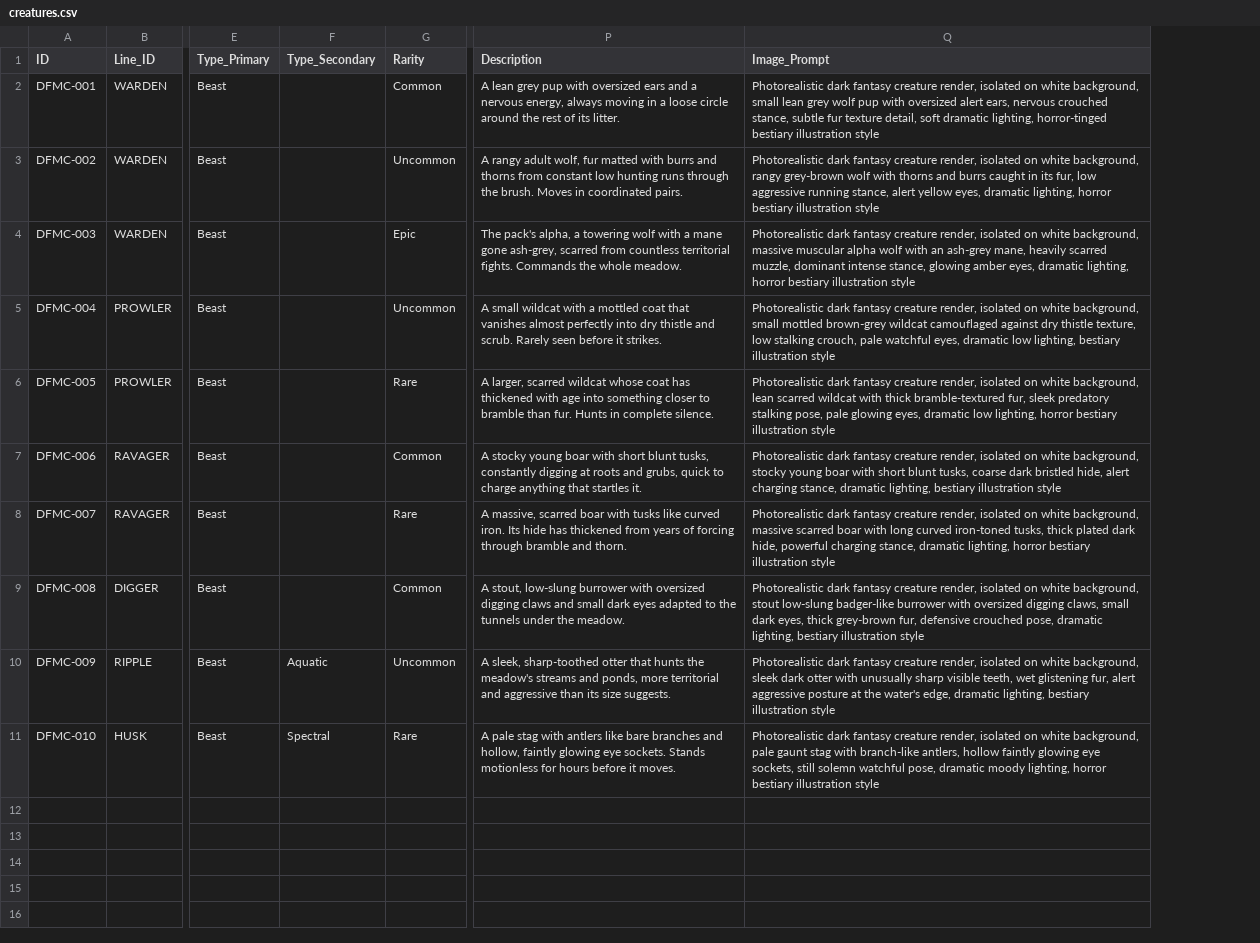
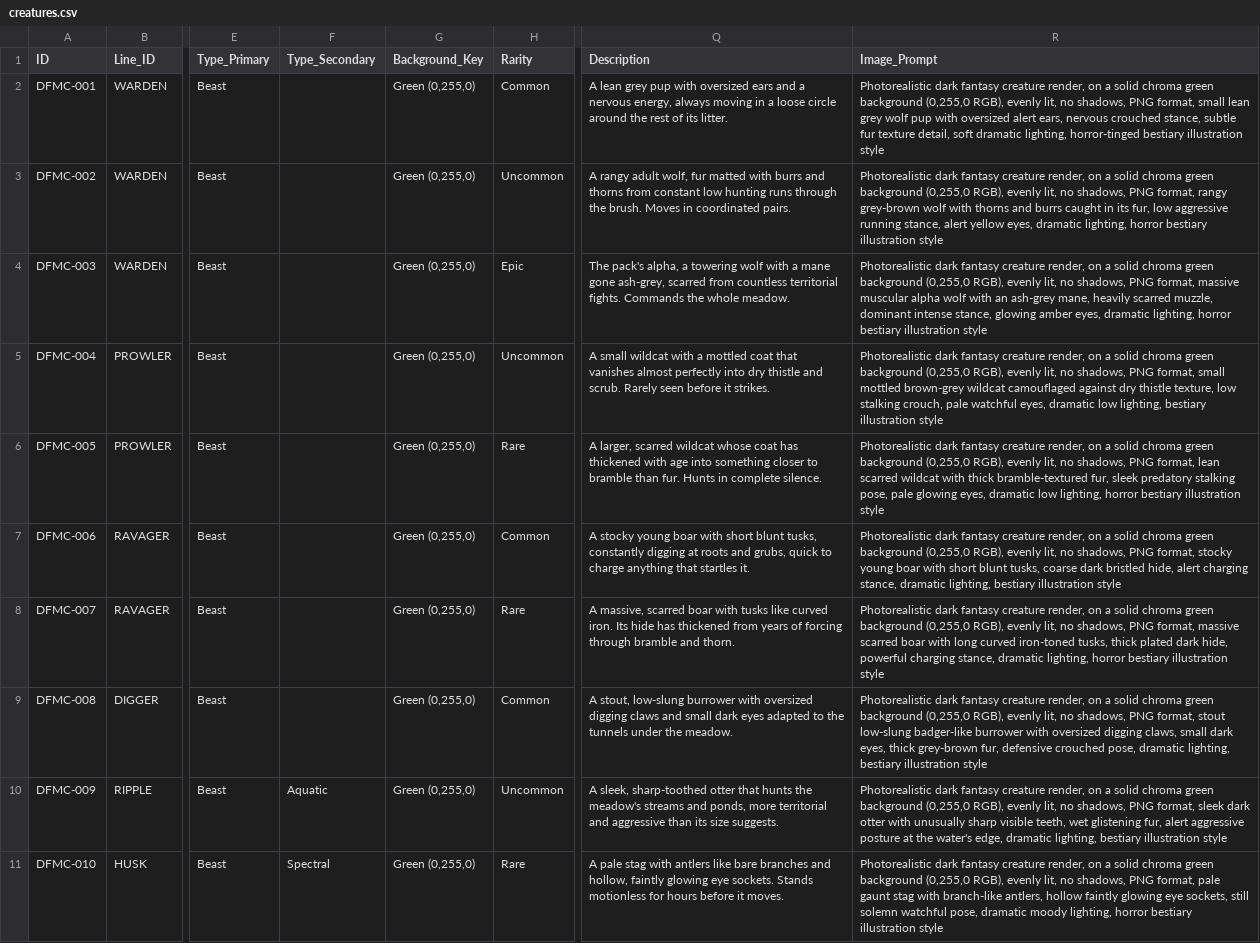
Before and after one commit to eccestanczyk/dfmc, a CSV file: codex/creatures.csv, drawn as a sheet; only a part is shown, gaps mark what is left out; addresses are those after the commit; the diff names each change by its address in the sheet, - before the commit and + after, or states it on an @@ line.

Commit message:
Switch prompts to chroma-key backgrounds; add Background_Key column

```diff
--- a/codex/creatures.csv
+++ b/codex/creatures.csv
+column G (Background_Key), rows 2-11: all Green (0,255,0)
-R2 (Image_Prompt): …creature render, isolated on white background, small lean…
+R2 (Image_Prompt): …creature render, on a solid chroma green background (0,255,0 RGB), evenly lit, no shadows, PNG format, small lean…
-R3 (Image_Prompt): …creature render, isolated on white background, rangy grey-brown…
+R3 (Image_Prompt): …creature render, on a solid chroma green background (0,255,0 RGB), evenly lit, no shadows, PNG format, rangy grey-brown…
-R4 (Image_Prompt): …creature render, isolated on white background, massive muscular…
+R4 (Image_Prompt): …creature render, on a solid chroma green background (0,255,0 RGB), evenly lit, no shadows, PNG format, massive muscular…
-R5 (Image_Prompt): …creature render, isolated on white background, small mottled…
+R5 (Image_Prompt): …creature render, on a solid chroma green background (0,255,0 RGB), evenly lit, no shadows, PNG format, small mottled…
-R6 (Image_Prompt): …creature render, isolated on white background, lean scarred…
+R6 (Image_Prompt): …creature render, on a solid chroma green background (0,255,0 RGB), evenly lit, no shadows, PNG format, lean scarred…
-R7 (Image_Prompt): …creature render, isolated on white background, stocky young…
+R7 (Image_Prompt): …creature render, on a solid chroma green background (0,255,0 RGB), evenly lit, no shadows, PNG format, stocky young…
-R8 (Image_Prompt): …creature render, isolated on white background, massive scarred…
+R8 (Image_Prompt): …creature render, on a solid chroma green background (0,255,0 RGB), evenly lit, no shadows, PNG format, massive scarred…
-R9 (Image_Prompt): …creature render, isolated on white background, stout low-slung…
+R9 (Image_Prompt): …creature render, on a solid chroma green background (0,255,0 RGB), evenly lit, no shadows, PNG format, stout low-slung…
-R10 (Image_Prompt): …creature render, isolated on white background, sleek dark…
+R10 (Image_Prompt): …creature render, on a solid chroma green background (0,255,0 RGB), evenly lit, no shadows, PNG format, sleek dark…
-R11 (Image_Prompt): …creature render, isolated on white background, pale gaunt…
+R11 (Image_Prompt): …creature render, on a solid chroma green background (0,255,0 RGB), evenly lit, no shadows, PNG format, pale gaunt…
```
